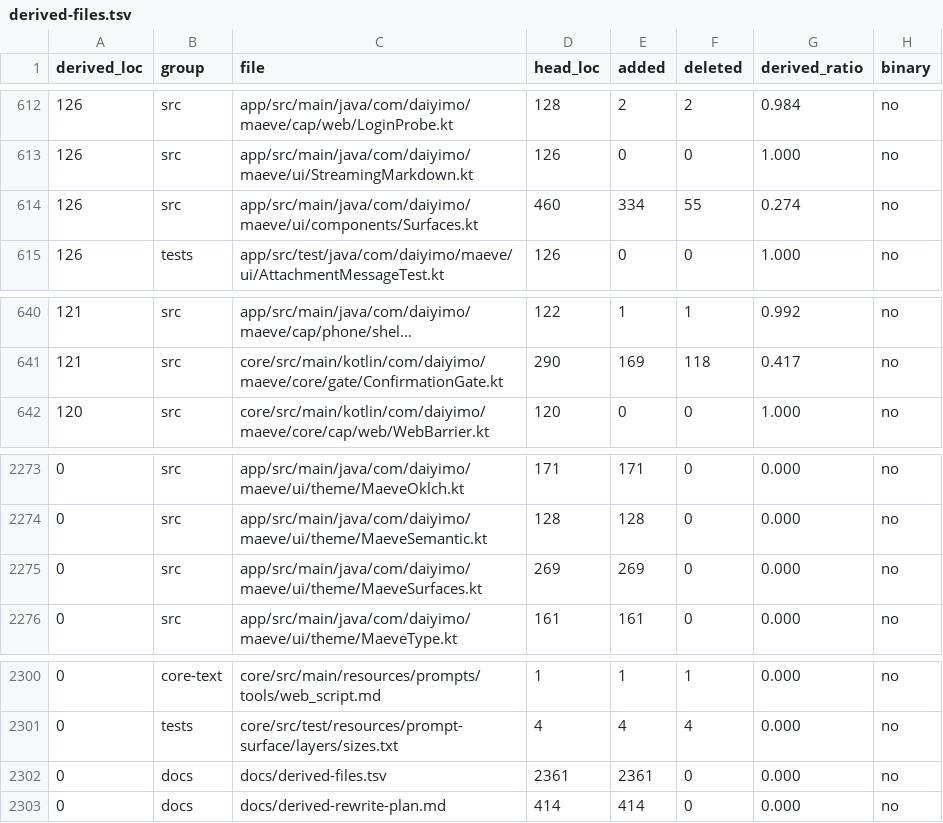
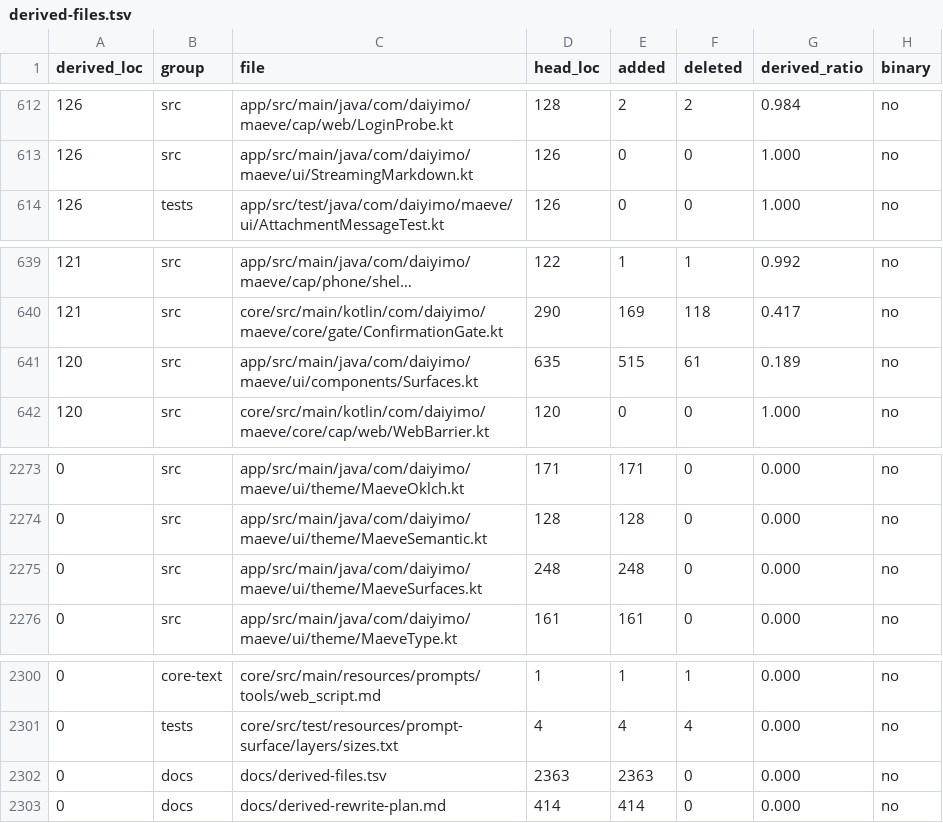
Before and after one commit to Daiyimo/Maeve, a TSV file: docs/derived-files.tsv, drawn as a sheet; only a part is shown, gaps mark what is left out; long unchanged cells end in ….

Commit message:
docs: refresh the rewrite ledger for the native glass sampler
derived-files.tsv regenerated after the GPU sampler rewrite: Surfaces.kt
now scores derived_ratio 0.189 (120 derived of 635 lines, was 0.274) - the
sampler body is fresh code, only the shared surface scaffolding still
descends from the baseline - and MaeveSurfaces.kt tracks its new 248-line
count at 0.000. The ledger's own row moves to 2363 entries. No other file
drifts.

Verified: tooling/derived-audit.py --write reproduced identical rows on a
second run; tools/maeve/check_compliance.py OK (23 notices, 24
licence-screen entries).

```diff
--- a/docs/derived-files.tsv
+++ b/docs/derived-files.tsv
@@ -613,3 +613,2 @@ derived_loc	group	file	head_loc	added	deleted	derived_ratio	binary
 126	src	app/src/main/java/com/daiyimo/maeve/ui/StreamingMarkdown.kt	126	0	0	1.000	no
-126	src	app/src/main/java/com/daiyimo/maeve/ui/components/Surfaces.kt	460	334	55	0.274	no
 126	tests	app/src/test/java/com/daiyimo/maeve/ui/AttachmentMessageTest.kt	126	0	0	1.000	no
@@ -641,2 +640,3 @@ derived_loc	group	file	head_loc	added	deleted	derived_ratio	binary
 121	src	core/src/main/kotlin/com/daiyimo/maeve/core/gate/ConfirmationGate.kt	290	169	118	0.417	no
+120	src	app/src/main/java/com/daiyimo/maeve/ui/components/Surfaces.kt	635	515	61	0.189	no
 120	src	core/src/main/kotlin/com/daiyimo/maeve/core/cap/web/WebBarrier.kt	120	0	0	1.000	no
@@ -2274,3 +2274,3 @@ derived_loc	group	file	head_loc	added	deleted	derived_ratio	binary
 0	src	app/src/main/java/com/daiyimo/maeve/ui/theme/MaeveSemantic.kt	128	128	0	0.000	no
-0	src	app/src/main/java/com/daiyimo/maeve/ui/theme/MaeveSurfaces.kt	269	269	0	0.000	no
+0	src	app/src/main/java/com/daiyimo/maeve/ui/theme/MaeveSurfaces.kt	248	248	0	0.000	no
 0	src	app/src/main/java/com/daiyimo/maeve/ui/theme/MaeveType.kt	161	161	0	0.000	no
@@ -2301,3 +2301,3 @@ derived_loc	group	file	head_loc	added	deleted	derived_ratio	binary
 0	tests	core/src/test/resources/prompt-surface/layers/sizes.txt	4	4	4	0.000	no
-0	docs	docs/derived-files.tsv	2361	2361	0	0.000	no
+0	docs	docs/derived-files.tsv	2363	2363	0	0.000	no
 0	docs	docs/derived-rewrite-plan.md	414	414	0	0.000	no
```
